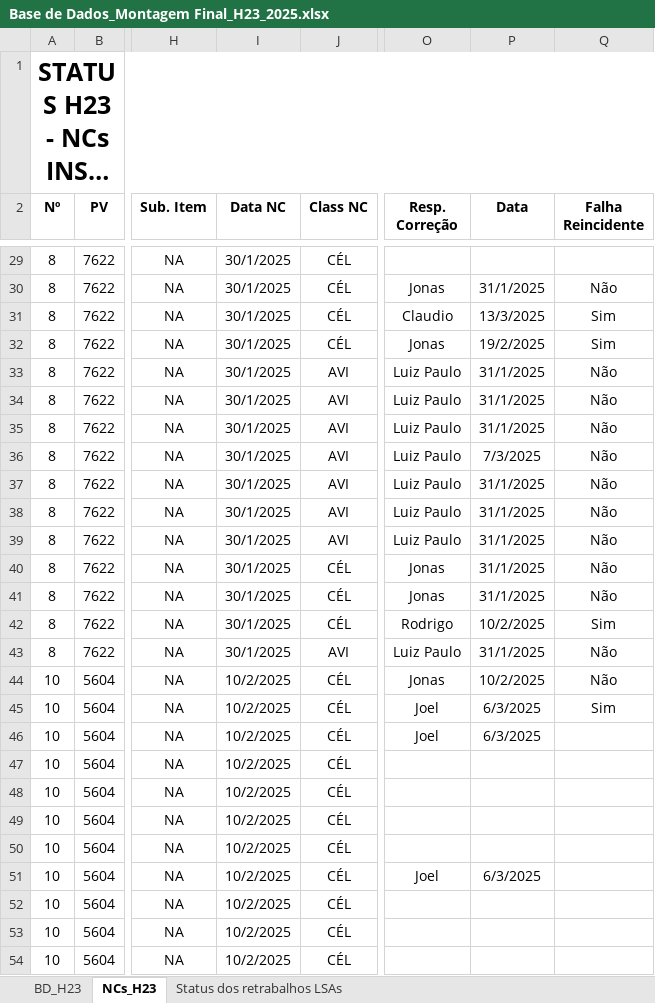
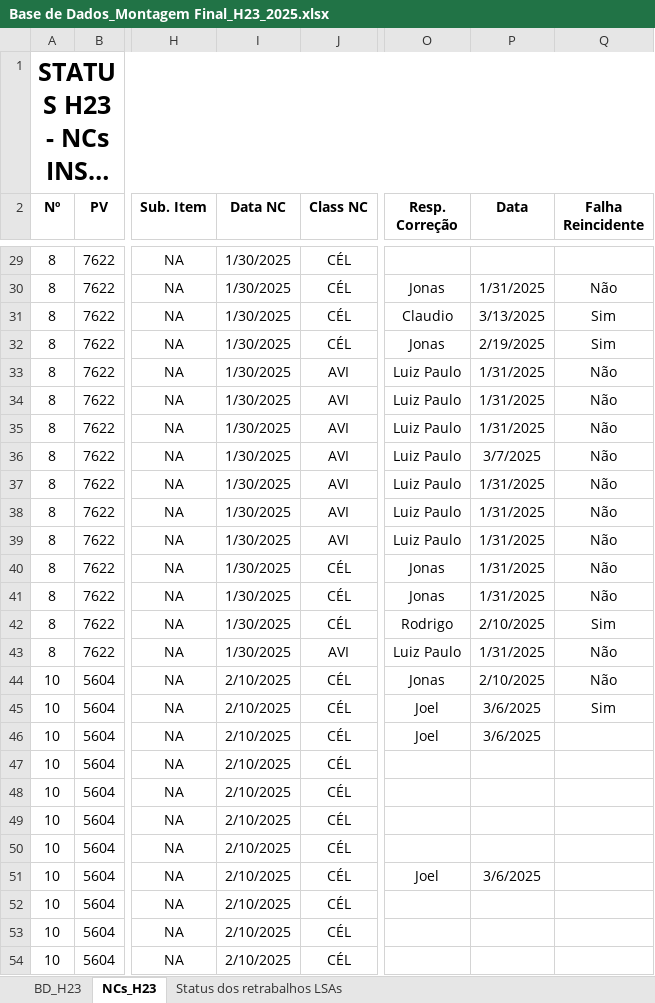
Before and after one commit to brunopilotoa/flyer-Dash, an Excel workbook: Base de Dados_Montagem Final_H23_2025.xlsx, sheet NCs_H23, drawn as a sheet; only a part is shown, gaps mark what is left out; long unchanged cells end in …; values as stored, in another font and other column widths than the file's, no borders; charts and pictures and conditional formats not drawn; the diff covers the shown part only; the diff names each change by its address in the sheet, - before the commit and + after, or states it on an @@ line.

```diff
--- a/Base de Dados_Montagem Final_H23_2025.xlsx (sheet NCs_H23)
+++ b/Base de Dados_Montagem Final_H23_2025.xlsx (sheet NCs_H23)
-I29:I43 (Data NC): 30/1/2025
+I29:I43 (Data NC): 1/30/2025
-P30 (Data): 31/1/2025
+P30 (Data): 1/31/2025
-P31 (Data): 13/3/2025
+P31 (Data): 3/13/2025
-P32 (Data): 19/2/2025
+P32 (Data): 2/19/2025
-P33:P35 (Data): 31/1/2025
+P33:P35 (Data): 1/31/2025
-P36 (Data): 7/3/2025
+P36 (Data): 3/7/2025
-P37:P41 (Data): 31/1/2025
+P37:P41 (Data): 1/31/2025
-P42 (Data): 10/2/2025
+P42 (Data): 2/10/2025
-P43 (Data): 31/1/2025
+P43 (Data): 1/31/2025
-I44:I54 (Data NC): 10/2/2025
+I44:I54 (Data NC): 2/10/2025
-P44 (Data): 10/2/2025
+P44 (Data): 2/10/2025
-P45:P46 (Data): 6/3/2025
+P45:P46 (Data): 3/6/2025
-P51 (Data): 6/3/2025
+P51 (Data): 3/6/2025
```
Also changed, not shown: 12 added rows and 390 edited cells elsewhere in this sheet, sheet BD_H23, sheet Status dos retrabalhos LSAs, charts or pictures.
